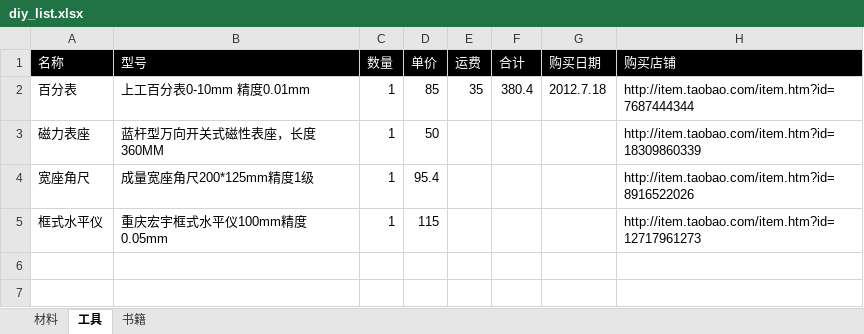
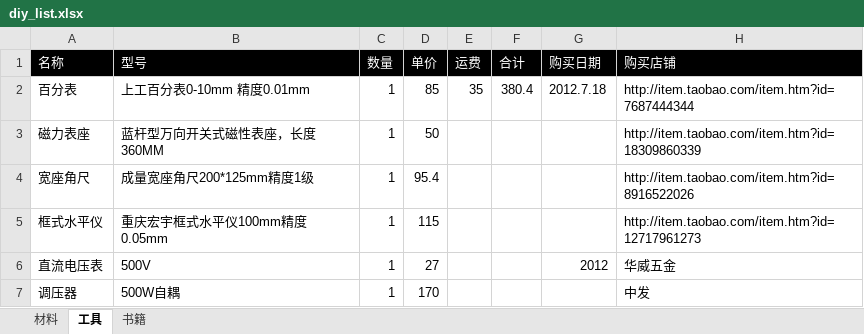
Before and after one commit to RFDAJE/xiongyw, an Excel workbook: docs/cnc/diy_list.xlsx, sheet 工具, drawn as a sheet; values as stored, in another font and other column widths than the file's, no borders; the diff names each change by its address in the sheet, - before the commit and + after, or states it on an @@ line.

```diff
--- a/docs/cnc/diy_list.xlsx (sheet 工具)
+++ b/docs/cnc/diy_list.xlsx (sheet 工具)
+row 6: 直流电压表 | 500V | 1 | 27 |  |  | 2012 | 华威五金
+row 7: 调压器 | 500W自耦 | 1 | 170 |  |  |  | 中发
```
Also changed, not shown: sheet 材料, sheet 书籍.
